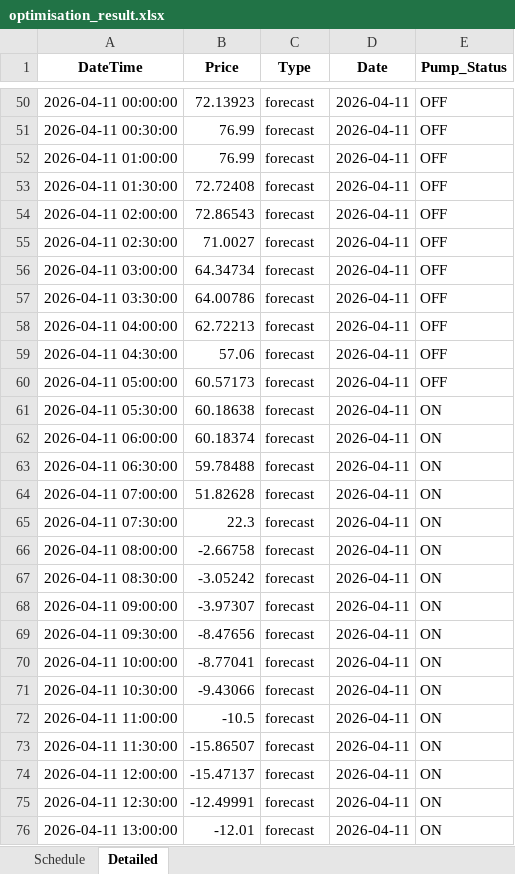
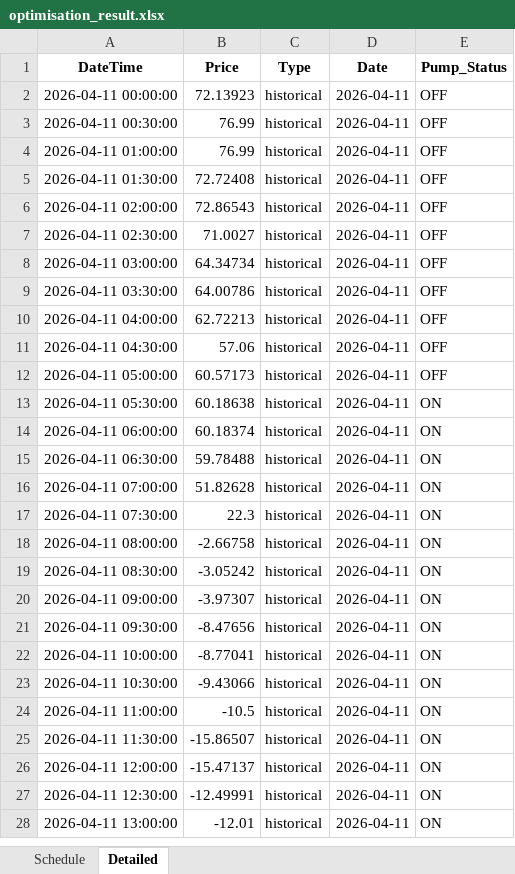
Before and after one commit to wjt1991/pump-optimisation-for-SHW, an Excel workbook: data/latest/optimisation_result.xlsx, sheet Detailed, drawn as a sheet; only a part is shown, gaps mark what is left out; values as stored, in another font and other column widths than the file's, no borders; addresses are those after the commit; the diff covers the shown part only; the diff names each change by its address in the sheet, - before the commit and + after, or states it on an @@ line.

```diff
--- a/data/latest/optimisation_result.xlsx (sheet Detailed)
+++ b/data/latest/optimisation_result.xlsx (sheet Detailed)
-C2:C28 (Type): forecast
+C2:C28 (Type): historical
```
Also changed, not shown: 48 added rows, 48 removed rows and 29 edited cells elsewhere in this sheet, sheet Schedule, 3 other files.
